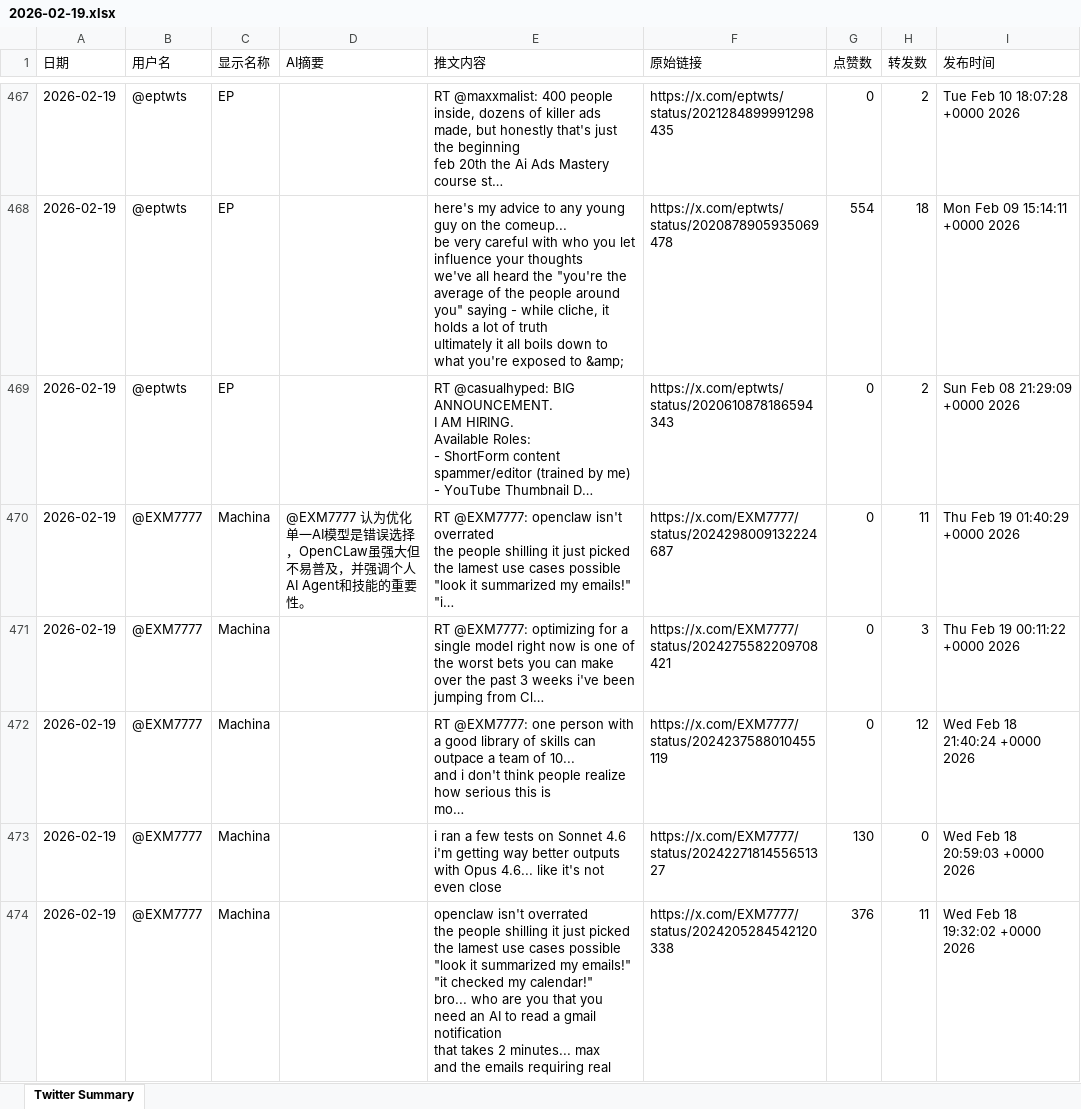
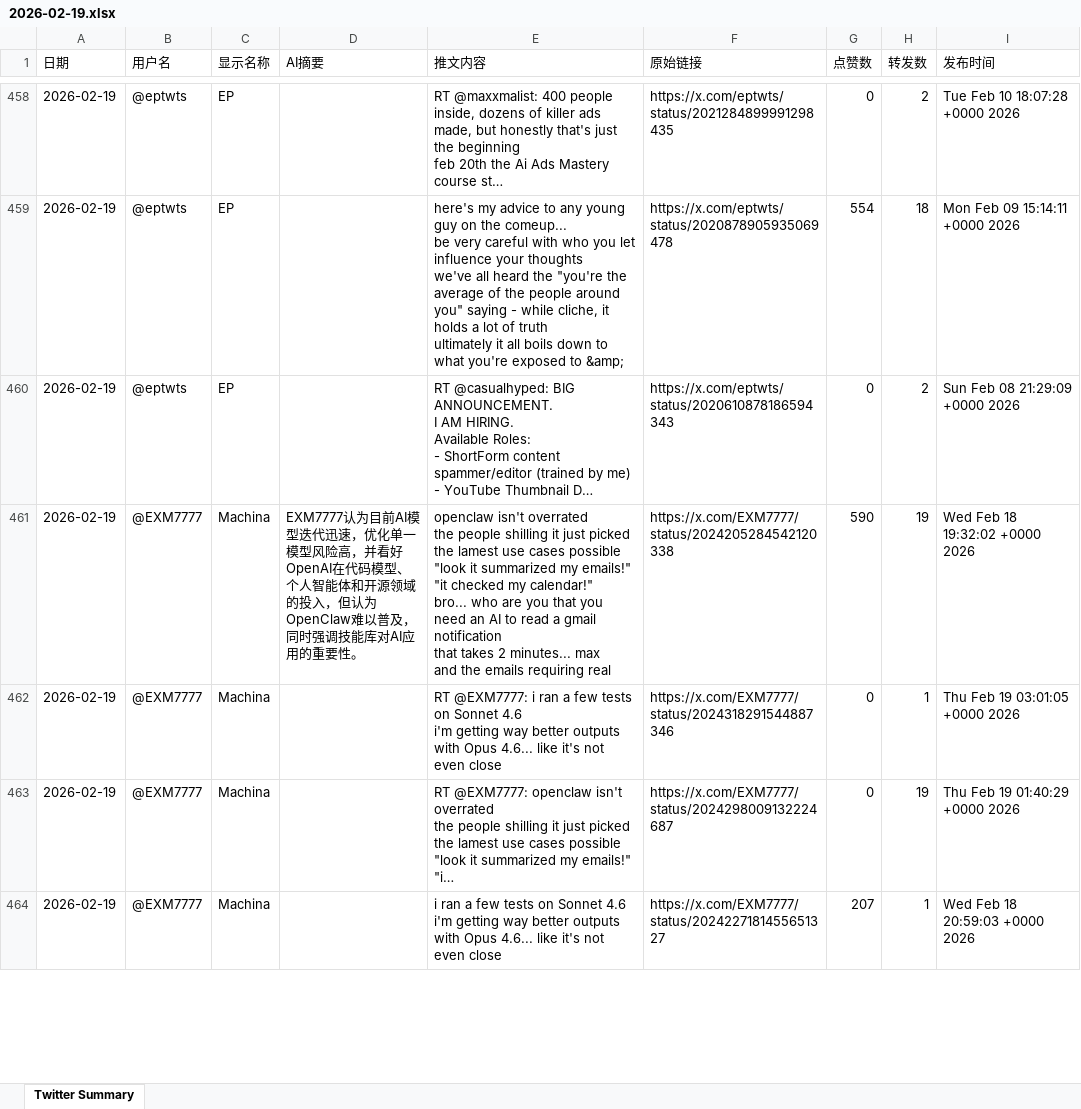
Before and after one commit to FireTigerStudio/TwitterAI, an Excel workbook: output/2026-02-19.xlsx, sheet Twitter Summary, drawn as a sheet; only a part is shown, gaps mark what is left out; values as stored, in another font and other column widths than the file's, no cell formats; removed rows and columns are numbered as before the commit, all else as after; ↵ is a line break in a cell; the diff covers the shown part only; the diff names each change by its address in the sheet, - before the commit and + after, or states it on an @@ line.

```diff
--- a/output/2026-02-19.xlsx (sheet Twitter Summary)
+++ b/output/2026-02-19.xlsx (sheet Twitter Summary)
-D461 (AI摘要): @EXM7777 认为优化单一AI模型是错误选择，OpenCLaw虽强大但不易普及，并强调个人AI Agent和技能的重要性…
+D461 (AI摘要): EXM7777认为目前AI模型迭代迅速，优化单一模型风险高，并看好OpenAI在代码模型、个人智能体和开源领域的投入，但认为OpenClaw难以普及，同时强调技能库对AI应用的重要性…
-E461 (推文内容): RT @EXM7777: openclaw isn't overrated ↵ the people shilling it just picked the lamest use cases possible ↵ "look it summarized my emails!" "i…
+E461 (推文内容): openclaw isn't overrated ↵ the people shilling it just picked the lamest use cases possible ↵ "look it summarized my emails!" "it checked my calendar!" ↵ bro... who are you that you need an AI to read a gmail notification ↵ that takes 2 minutes... max ↵ and the emails requiring real
-F461 (原始链接): https://x.com/EXM7777/status/2024298009132224687
+F461 (原始链接): https://x.com/EXM7777/status/2024205284542120338
-G461 (点赞数): 0
+G461 (点赞数): 590
-H461 (转发数): 11
+H461 (转发数): 19
-I461 (发布时间): Thu Feb 19 01:40:29 +0000 2026
+I461 (发布时间): Wed Feb 18 19:32:02 +0000 2026
-E462 (推文内容): RT @EXM7777: optimizing for a single model right now is one of the worst bets you can make ↵ over the past 3 weeks i've been jumping from Cl…
+E462 (推文内容): RT @EXM7777: i ran a few tests on Sonnet 4.6 ↵ i'm getting way better outputs with Opus 4.6... like it's not even close
-F462 (原始链接): https://x.com/EXM7777/status/2024275582209708421
+F462 (原始链接): https://x.com/EXM7777/status/2024318291544887346
-H462 (转发数): 3
+H462 (转发数): 1
-I462 (发布时间): Thu Feb 19 00:11:22 +0000 2026
+I462 (发布时间): Thu Feb 19 03:01:05 +0000 2026
-E463 (推文内容): RT @EXM7777: one person with a good library of skills can outpace a team of 10... ↵ and i don't think people realize how serious this is ↵ mo…
+E463 (推文内容): RT @EXM7777: openclaw isn't overrated ↵ the people shilling it just picked the lamest use cases possible ↵ "look it summarized my emails!" "i…
-F463 (原始链接): https://x.com/EXM7777/status/2024237588010455119
+F463 (原始链接): https://x.com/EXM7777/status/2024298009132224687
-H463 (转发数): 12
+H463 (转发数): 19
-I463 (发布时间): Wed Feb 18 21:40:24 +0000 2026
+I463 (发布时间): Thu Feb 19 01:40:29 +0000 2026
-G464 (点赞数): 130
+G464 (点赞数): 207
-H464 (转发数): 0
+H464 (转发数): 1
-row 474: 2026-02-19 | @EXM7777 | Machina |  | openclaw isn't overrated ↵ the people shilling it just picked the lamest use cases possible ↵ "look it summarized my emails!" "it checked my calendar!" ↵ bro... who are you that you need an AI to read a gmail notification ↵ that takes 2 minutes... max ↵ and the emails requiring real | https://x.com/EXM7777/status/2024205284542120338 | 376 | 11 | Wed Feb 18 19:32:02 +0000 2026
```
Also changed, not shown: 43 added rows, 54 removed rows and 1009 edited cells elsewhere in this sheet, cell formats, 1 other file.
